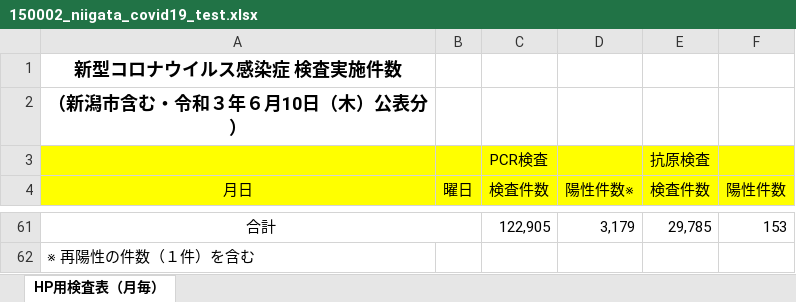
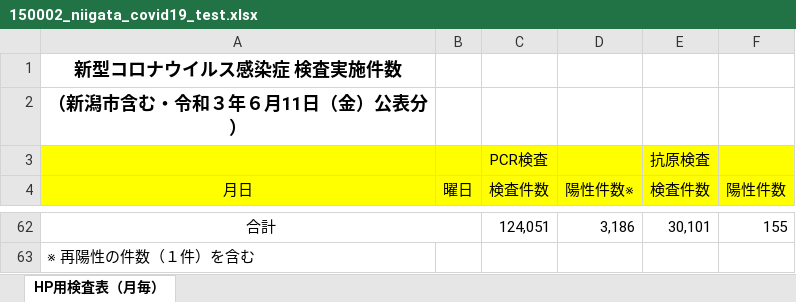
Before and after one commit to CodeForNiigata/covid19-data-niigata, an Excel workbook: dist/xlsx/150002_niigata_covid19_test.xlsx, sheet HP用検査表（月毎）, drawn as a sheet; only a part is shown, gaps mark what is left out; values as stored, in another font and other column widths than the file's, no borders; addresses are those after the commit; the diff covers the shown part only; the diff names each change by its address in the sheet, - before the commit and + after, or states it on an @@ line.

```diff
--- a/dist/xlsx/150002_niigata_covid19_test.xlsx (sheet HP用検査表（月毎）)
+++ b/dist/xlsx/150002_niigata_covid19_test.xlsx (sheet HP用検査表（月毎）)
-A2 (月日): （新潟市含む・令和３年６月10日（木）公表分）
+A2 (月日): （新潟市含む・令和３年６月11日（金）公表分）
-C62 (検査件数): 122,905
+C62 (検査件数): 124,051
-D62 (陽性件数※): 3,179
+D62 (陽性件数※): 3,186
-E62 (検査件数): 29,785
+E62 (検査件数): 30,101
-F62 (陽性件数): 153
+F62 (陽性件数): 155
```
Also changed, not shown: 1 added row and 30 edited cells elsewhere in this sheet, formulas that keep their value, dist/xlsx/150002_niigata_covid19_call_center.xlsx, 14 other files.
